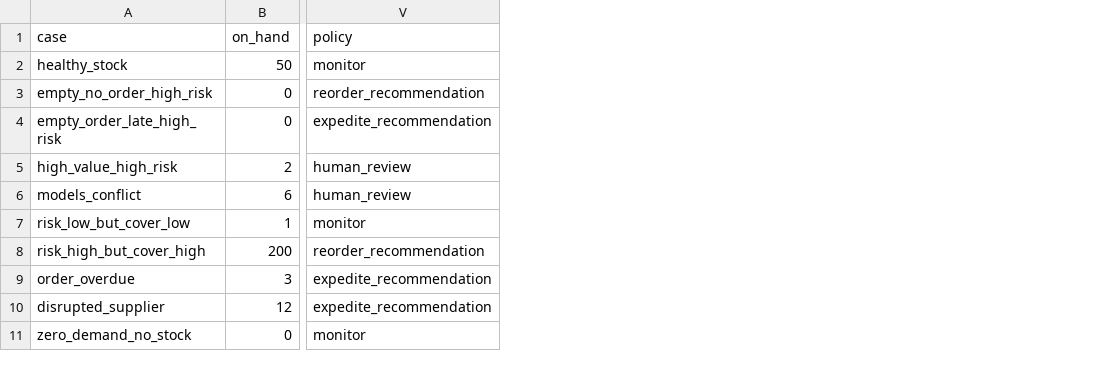
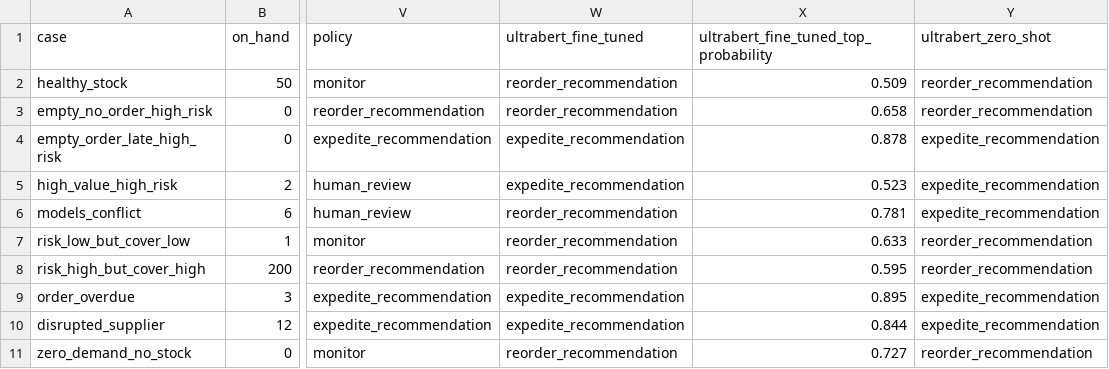
Before and after one commit to moghbaie/supply-chain-agent, a CSV file: reports/step_07/edge_cases.csv, drawn as a sheet; only a part is shown, gaps mark what is left out; the diff names each change by its address in the sheet, - before the commit and + after, or states it on an @@ line.

```diff
--- a/reports/step_07/edge_cases.csv
+++ b/reports/step_07/edge_cases.csv
+column W (ultrabert_fine_tuned), rows 2-11: reorder_recommendation | reorder_recommendation | expedite_recommendation | expedite_recommendation | reorder_recommendation | reorder_recommendation | reorder_recommendation | expedite_recommendation | expedite_recommendation | reorder_recommendation
+column X, rows 1-11: ultrabert_fine_tuned_top_probability | 0.509 | 0.658 | 0.878 | 0.523 | 0.781 | 0.633 | 0.595 | 0.895 | 0.844 | 0.727
+column Y (ultrabert_zero_shot), rows 2-11: reorder_recommendation | reorder_recommendation | expedite_recommendation | expedite_recommendation | expedite_recommendation | reorder_recommendation | reorder_recommendation | expedite_recommendation | expedite_recommendation | reorder_recommendation
```
Also changed, not shown: reports/step_07/metrics_by_scenario.csv, reports/step_07/metrics_test.csv, 15 other files.
